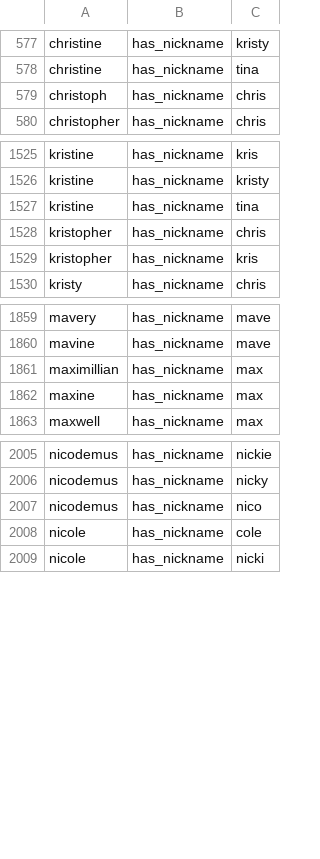
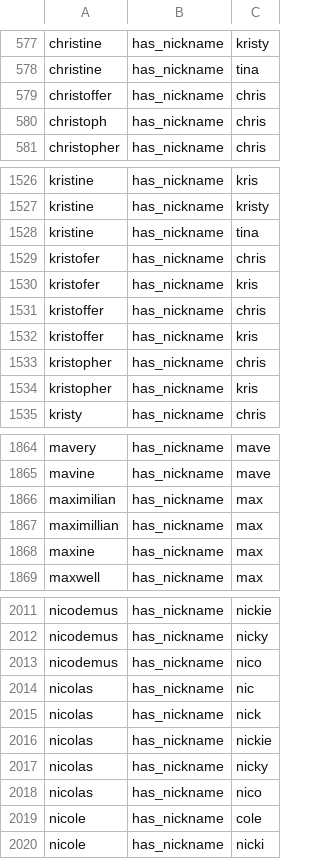
Before and after one commit to carltonnorthern/nicknames, a CSV file: names.csv, drawn as a sheet; only a part is shown, gaps mark what is left out; the diff names each change by its address in the sheet, - before the commit and + after, or states it on an @@ line.

```diff
--- a/names.csv
+++ b/names.csv
+row 579: christoffer | has_nickname | chris
+row 1529: kristofer | has_nickname | chris
+row 1530: kristofer | has_nickname | kris
+row 1531: kristoffer | has_nickname | chris
+row 1532: kristoffer | has_nickname | kris
+row 1866: maximilian | has_nickname | max
+row 2014: nicolas | has_nickname | nic
+row 2015: nicolas | has_nickname | nick
+row 2016: nicolas | has_nickname | nickie
+row 2017: nicolas | has_nickname | nicky
+row 2018: nicolas | has_nickname | nico
```
Also changed, not shown: 2 other files.
